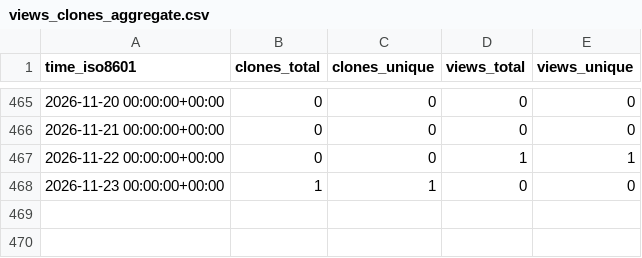
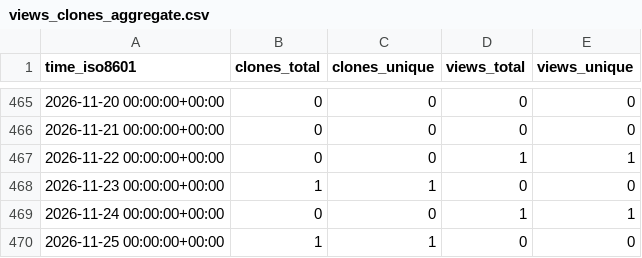
Before and after one commit to cicsdev/repo-stats, a CSV file: cicsdev/cics-java-osgi-ds/ghrs-data/views_clones_aggregate.csv, drawn as a sheet; only a part is shown, gaps mark what is left out.

```diff
--- a/cicsdev/cics-java-osgi-ds/ghrs-data/views_clones_aggregate.csv
+++ b/cicsdev/cics-java-osgi-ds/ghrs-data/views_clones_aggregate.csv
@@ -468 +468,3 @@ time_iso8601,clones_total,clones_unique,views_total,views_unique
 2026-11-23 00:00:00+00:00,1,1,0,0
+2026-11-24 00:00:00+00:00,0,0,1,1
+2026-11-25 00:00:00+00:00,1,1,0,0
```
Also changed, not shown: 1 other file.
